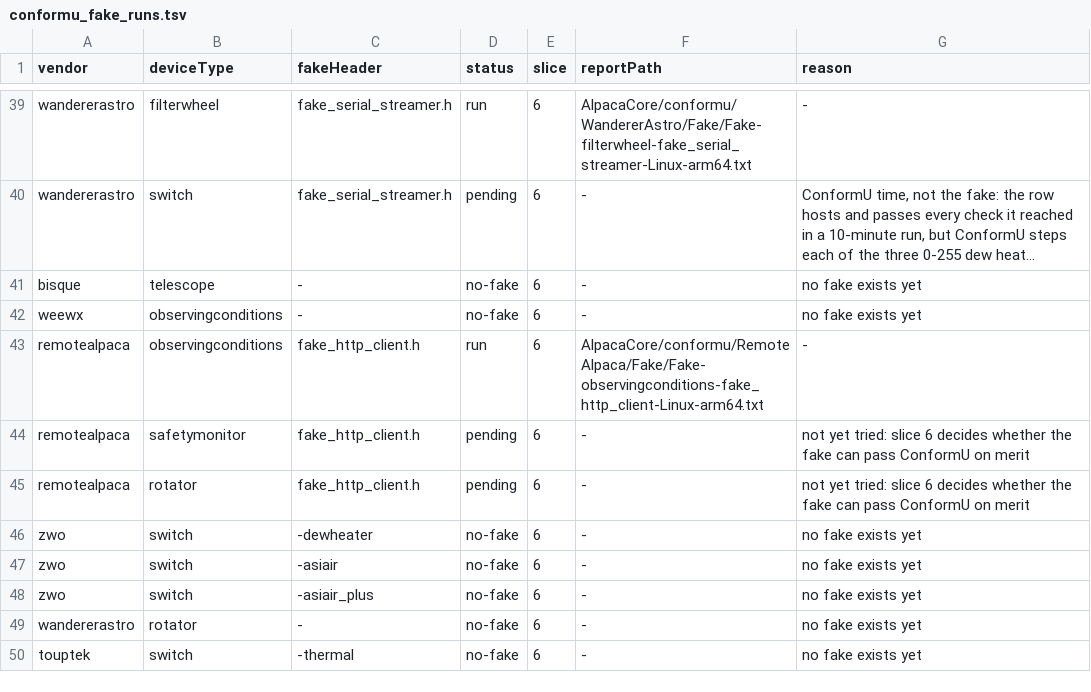
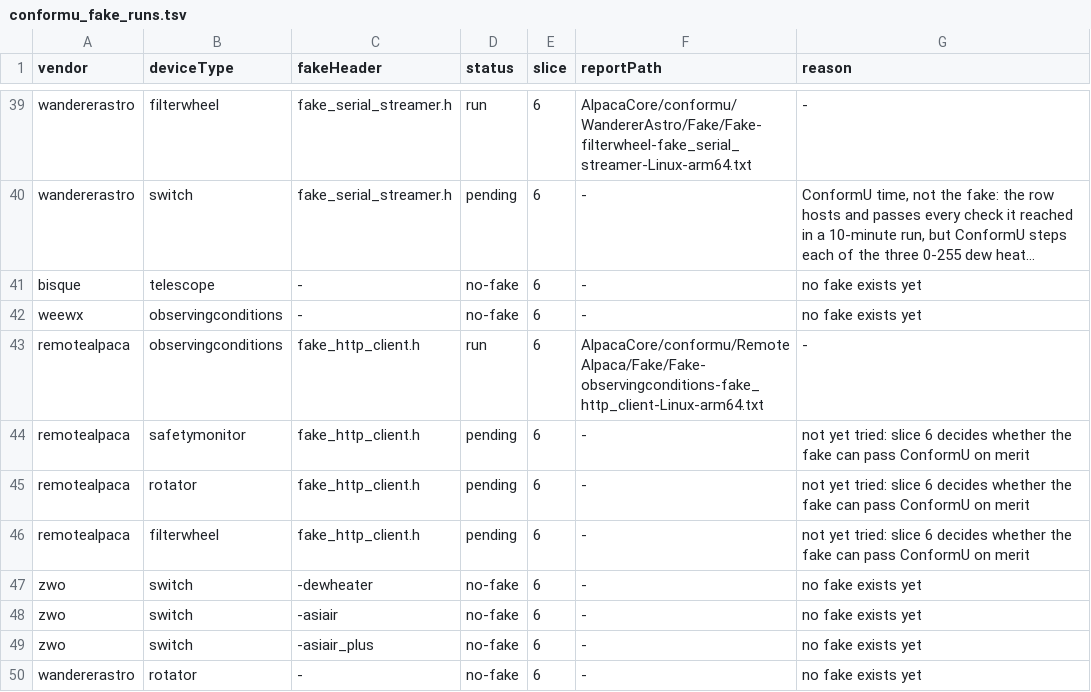
Before and after one commit to open-astro/AlpacaBridge, a TSV file: scripts/conformu_fake_runs.tsv, drawn as a sheet; only a part is shown, gaps mark what is left out; the shorter side is filled out with more unchanged rows; long unchanged cells end in ….

```diff
--- a/scripts/conformu_fake_runs.tsv
+++ b/scripts/conformu_fake_runs.tsv
@@ -45,2 +45,3 @@ remotealpaca	safetymonitor	fake_http_client.h	pending	6	-	not yet tried: slice 6
 remotealpaca	rotator	fake_http_client.h	pending	6	-	not yet tried: slice 6 decides whether the fake can pass ConformU on merit
+remotealpaca	filterwheel	fake_http_client.h	pending	6	-	not yet tried: slice 6 decides whether the fake can pass ConformU on merit
 zwo	switch	-dewheater	no-fake	6	-	no fake exists yet
```
Also changed, not shown: 30 other files.
